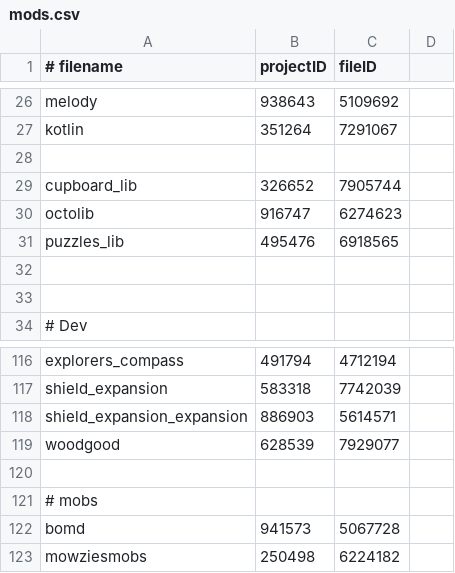
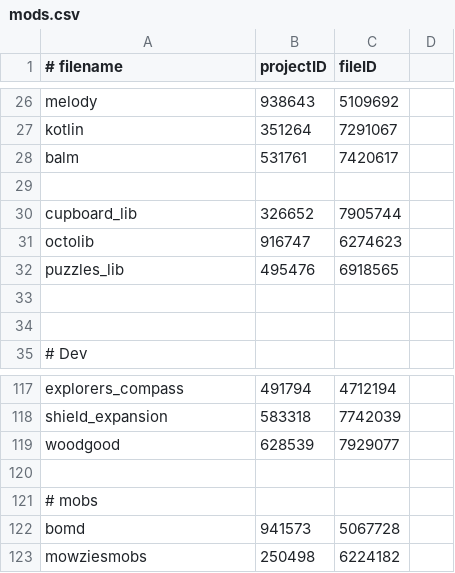
Before and after one commit to abyssal-descent/abyssal-descent, a CSV file: mods.csv, drawn as a sheet; only a part is shown, gaps mark what is left out; removed rows and columns are numbered as before the commit, all else as after; the diff names each change by its address in the sheet, - before the commit and + after, or states it on an @@ line.

Commit message:
chore: remove shield expansion expansion

```diff
--- a/mods.csv
+++ b/mods.csv
+row 28: balm | 531761 | 7420617
-row 118: shield_expansion_expansion | 886903 | 5614571
```
